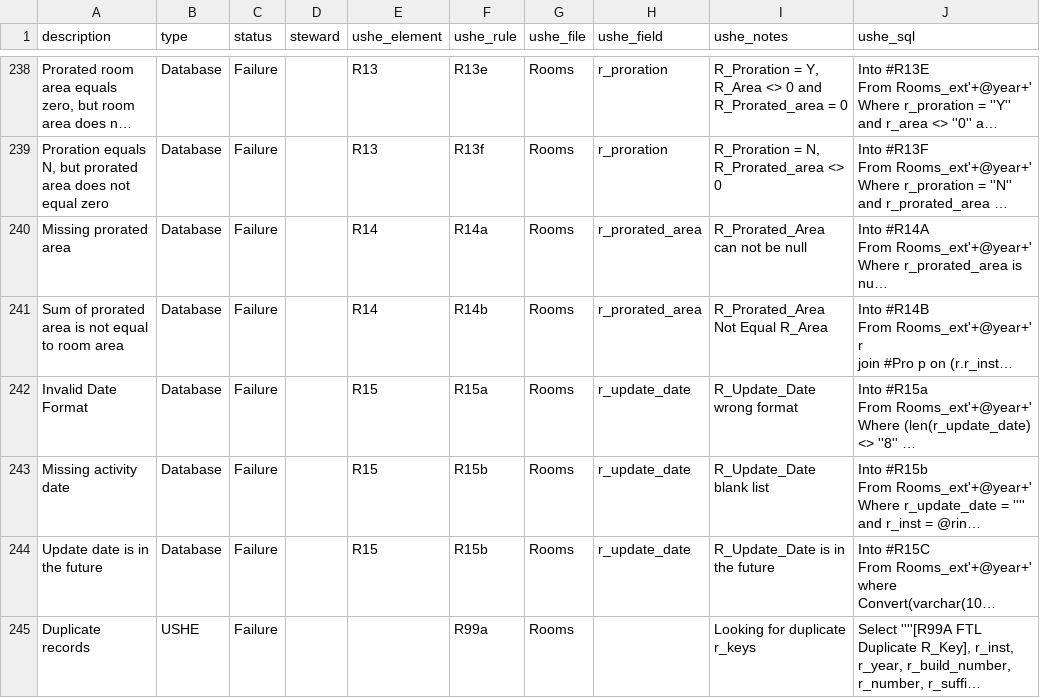
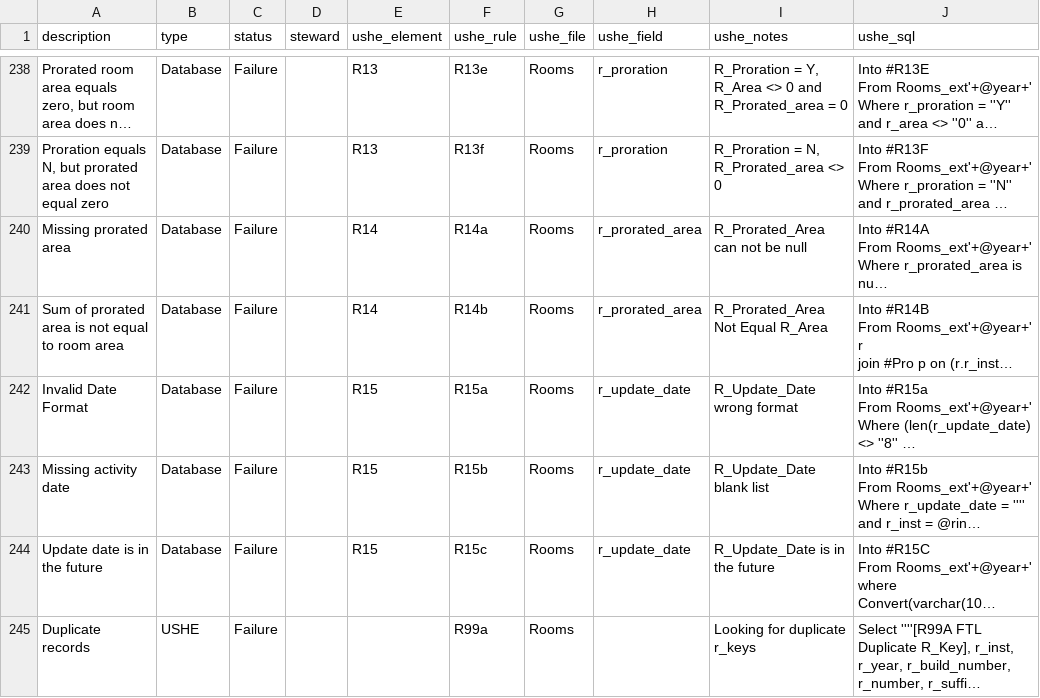
Before and after one commit to ut-effectiveness/utValidateR, a CSV file: sandbox/full-rules-rename.csv, drawn as a sheet; only a part is shown, gaps mark what is left out; long unchanged cells end in …; the diff names each change by its address in the sheet, - before the commit and + after, or states it on an @@ line.

```diff
--- a/sandbox/full-rules-rename.csv
+++ b/sandbox/full-rules-rename.csv
-F244 (ushe_rule): R15b
+F244 (ushe_rule): R15c
```
Also changed, not shown: 2 other files.
